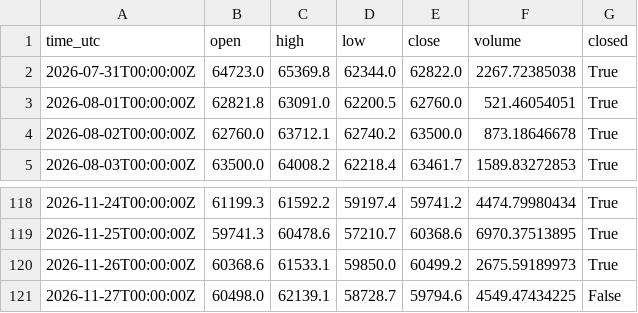
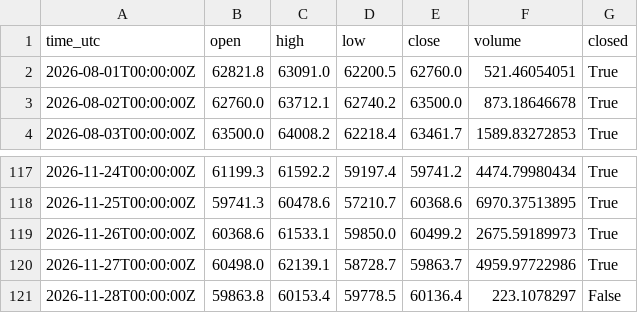
Before and after one commit to misan127Ks/market-data, a CSV file: data/BTC_1d.csv, drawn as a sheet; only a part is shown, gaps mark what is left out.

```diff
--- a/data/BTC_1d.csv
+++ b/data/BTC_1d.csv
@@ -1,3 +1,2 @@
 time_utc,open,high,low,close,volume,closed
-2026-07-31T00:00:00Z,64723.0,65369.8,62344.0,62822.0,2267.72385038,True
 2026-08-01T00:00:00Z,62821.8,63091.0,62200.5,62760.0,521.46054051,True
@@ -120,2 +119,3 @@ time_utc,open,high,low,close,volume,closed
 2026-11-26T00:00:00Z,60368.6,61533.1,59850.0,60499.2,2675.59189973,True
-2026-11-27T00:00:00Z,60498.0,62139.1,58728.7,59794.6,4549.47434225,False
+2026-11-27T00:00:00Z,60498.0,62139.1,58728.7,59863.7,4959.97722986,True
+2026-11-28T00:00:00Z,59863.8,60153.4,59778.5,60136.4,223.1078297,False
```
Also changed, not shown: data/ETH_1d.csv, data/ETH_4h.csv, 8 other files.
